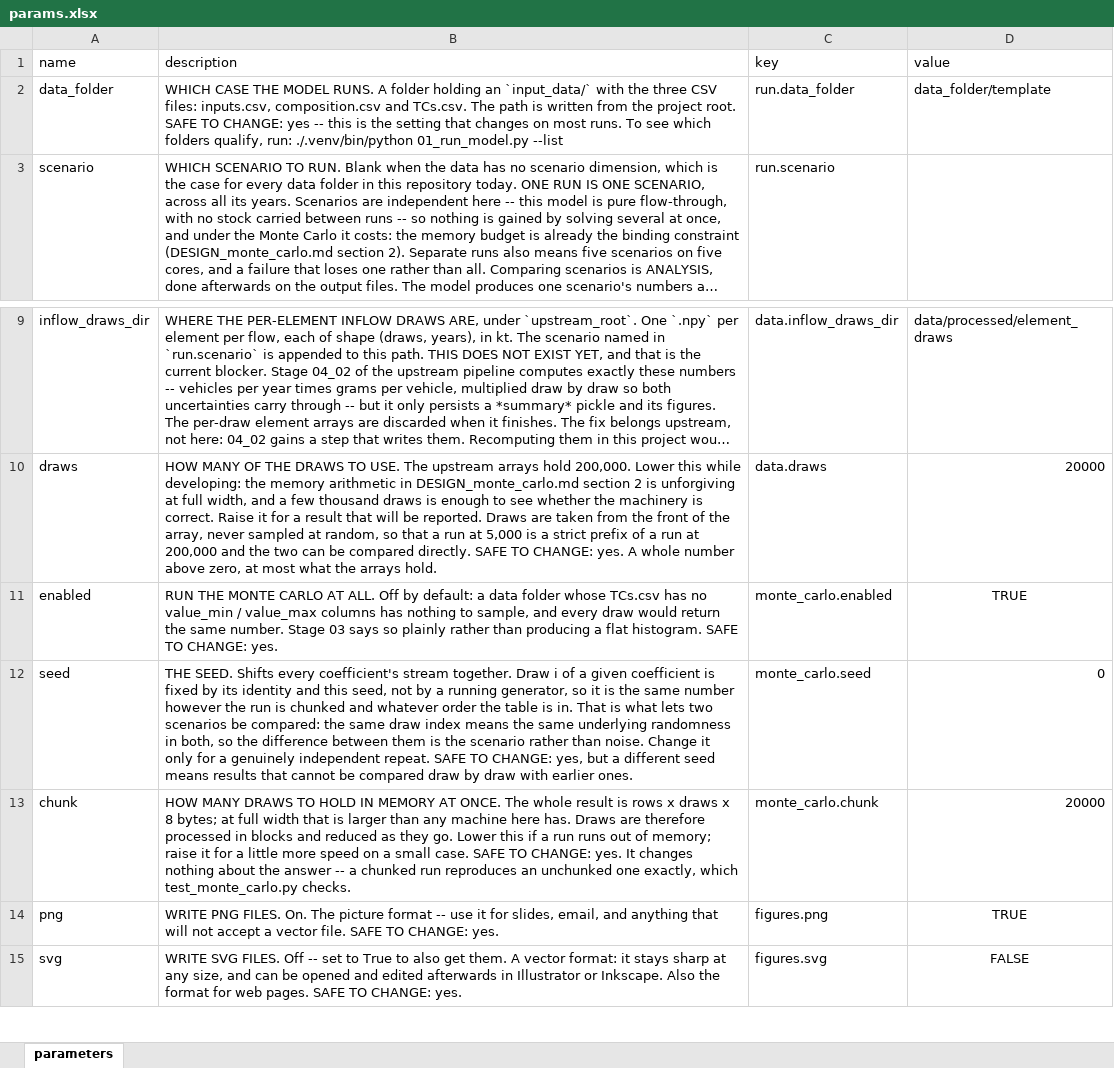
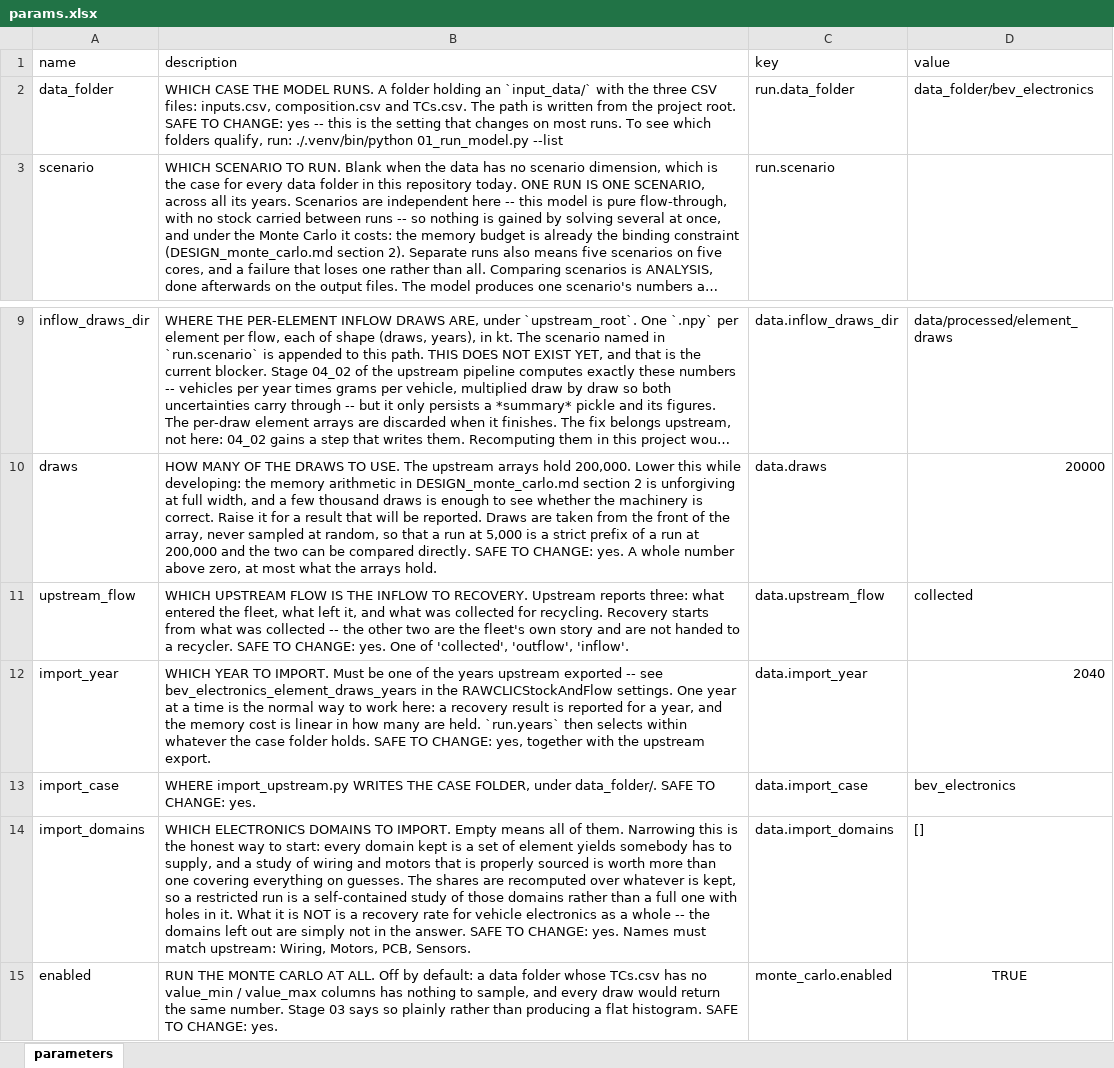
Before and after one commit to MattRoess/RAWCLICRecoveryModel, an Excel workbook: params.xlsx, sheet parameters, drawn as a sheet; only a part is shown, gaps mark what is left out; the shorter side is filled out with more unchanged rows; long unchanged cells end in …; values as stored, in another font and other column widths than the file's, no borders; the diff names each change by its address in the sheet, - before the commit and + after, or states it on an @@ line.

```diff
--- a/params.xlsx (sheet parameters)
+++ b/params.xlsx (sheet parameters)
-D2 (value): data_folder/template
+D2 (value): data_folder/bev_electronics
+row 11: upstream_flow | WHICH UPSTREAM FLOW IS THE INFLOW TO RECOVERY. Upstream reports three: what entered the fleet, what left it, and what was collected for recycling. Recovery starts from what was collected -- the other two are the fleet's own story and are not handed to a recycler. SAFE TO CHANGE: yes. One of 'collected', 'outflow', 'inflow'. | data.upstream_flow | collected
+row 12: import_year | WHICH YEAR TO IMPORT. Must be one of the years upstream exported -- see bev_electronics_element_draws_years in the RAWCLICStockAndFlow settings. One year at a time is the normal way to work here: a recovery result is reported for a year, and the memory cost is linear in how many are held. `run.years` then selects within whatever the case folder holds. SAFE TO CHANGE: yes, together with the upstream export. | data.import_year | 2040
+row 13: import_case | WHERE import_upstream.py WRITES THE CASE FOLDER, under data_folder/. SAFE TO CHANGE: yes. | data.import_case | bev_electronics
+row 14: import_domains | WHICH ELECTRONICS DOMAINS TO IMPORT. Empty means all of them. Narrowing this is the honest way to start: every domain kept is a set of element yields somebody has to supply, and a study of wiring and motors that is properly sourced is worth more than one covering everything on guesses. The shares are recomputed over whatever is kept, so a restricted run is a self-contained study of those domains rather than a full one with holes in it. What it is NOT is a recovery rate for vehicle electronics as a whole -- the domains left out are simply not in the answer. SAFE TO CHANGE: yes. Names must match upstream: Wiring, Motors, PCB, Sensors. | data.import_domains | []
```
Also changed, not shown: 7 other files.
